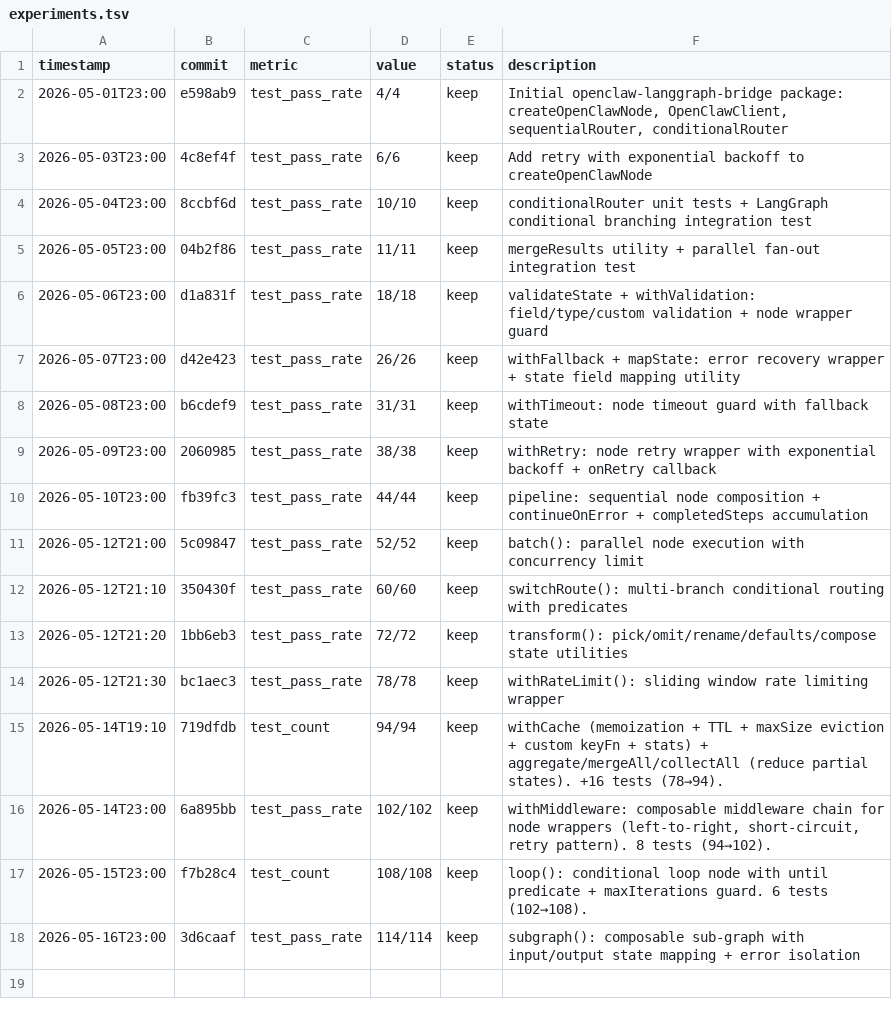
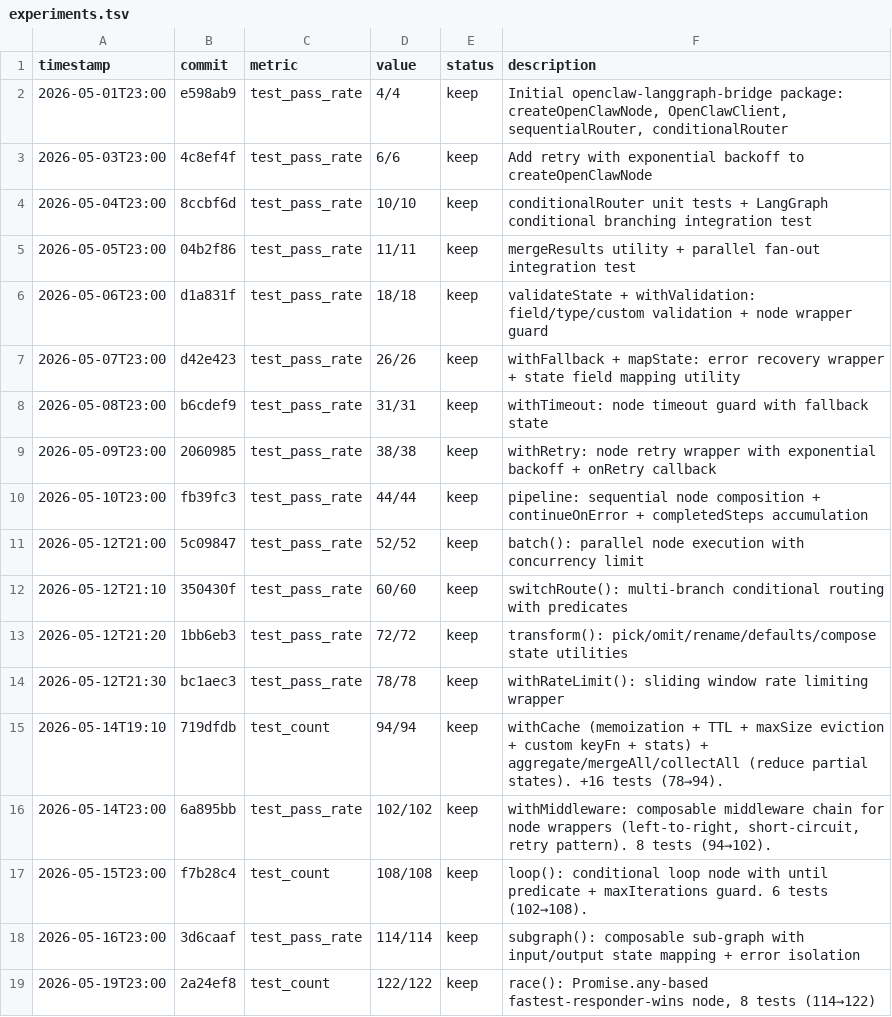
Before and after one commit to robertsong2019/openclaw-workspace, a TSV file: lab/openclaw-langgraph-bridge/experiments.tsv, drawn as a sheet.

Commit message:
experiments.tsv update (114→122, race() added)

```diff
--- a/lab/openclaw-langgraph-bridge/experiments.tsv
+++ b/lab/openclaw-langgraph-bridge/experiments.tsv
@@ -18 +18,2 @@ timestamp	commit	metric	value	status	description
 2026-05-16T23:00	3d6caaf	test_pass_rate	114/114	keep	subgraph(): composable sub-graph with input/output state mapping + error isolation
+2026-05-19T23:00	2a24ef8	test_count	122/122	keep	race(): Promise.any-based fastest-responder-wins node, 8 tests (114→122)
```
